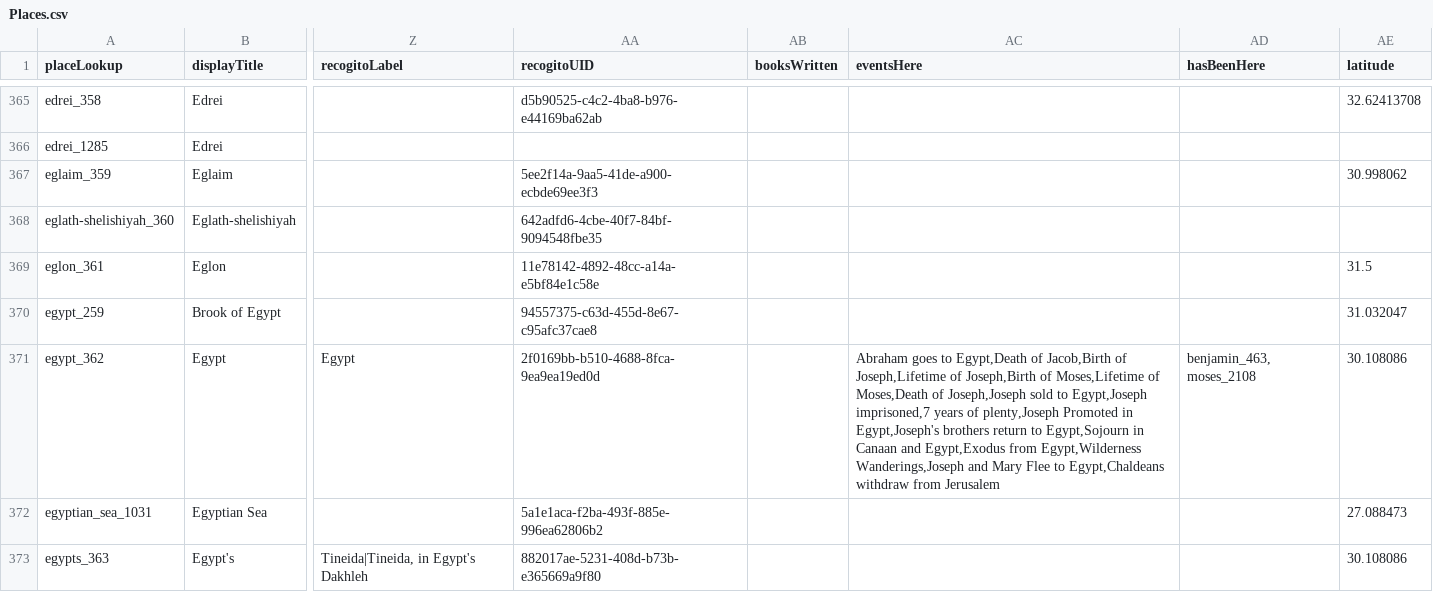
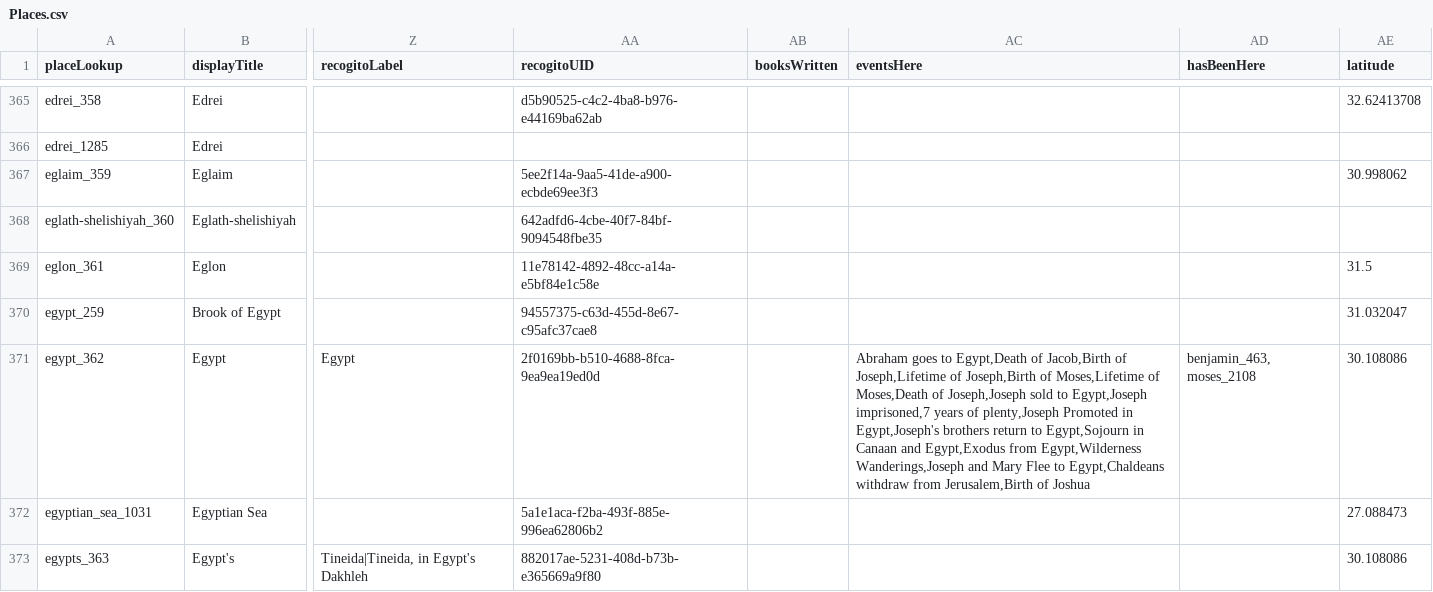
Before and after one commit to robertrouse/theographic-bible-metadata, a CSV file: CSV/Places.csv, drawn as a sheet; only a part is shown, gaps mark what is left out; the diff names each change by its address in the sheet, - before the commit and + after, or states it on an @@ line.

```diff
--- a/CSV/Places.csv
+++ b/CSV/Places.csv
-AC371 (eventsHere): …withdraw from Jerusalem
+AC371 (eventsHere): …withdraw from Jerusalem,Birth of Joshua
```
Also changed, not shown: CSV/Events.csv, 8 other files.
